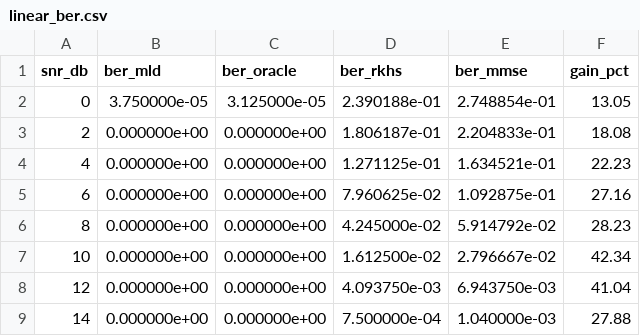
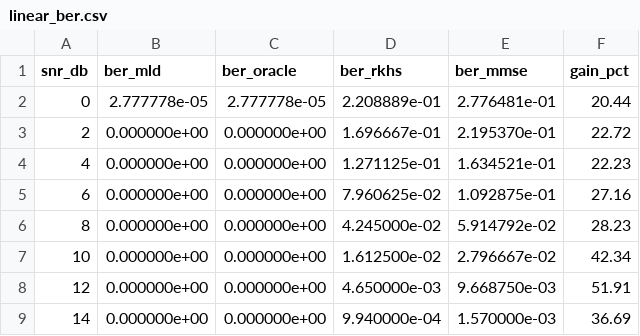
Before and after one commit to caokeyan/RKHS-MU-MIMO-detection, a CSV file: extended_results/qam16/linear_ber.csv, drawn as a sheet.

```diff
--- a/extended_results/qam16/linear_ber.csv
+++ b/extended_results/qam16/linear_ber.csv
@@ -1,4 +1,4 @@
 snr_db,ber_mld,ber_oracle,ber_rkhs,ber_mmse,gain_pct
-0,3.750000e-05,3.125000e-05,2.390188e-01,2.748854e-01,13.05
-2,0.000000e+00,0.000000e+00,1.806187e-01,2.204833e-01,18.08
+0,2.777778e-05,2.777778e-05,2.208889e-01,2.776481e-01,20.44
+2,0.000000e+00,0.000000e+00,1.696667e-01,2.195370e-01,22.72
 4,0.000000e+00,0.000000e+00,1.271125e-01,1.634521e-01,22.23
@@ -7,3 +7,3 @@ snr_db,ber_mld,ber_oracle,ber_rkhs,ber_mmse,gain_pct
 10,0.000000e+00,0.000000e+00,1.612500e-02,2.796667e-02,42.34
-12,0.000000e+00,0.000000e+00,4.093750e-03,6.943750e-03,41.04
-14,0.000000e+00,0.000000e+00,7.500000e-04,1.040000e-03,27.88
+12,0.000000e+00,0.000000e+00,4.650000e-03,9.668750e-03,51.91
+14,0.000000e+00,0.000000e+00,9.940000e-04,1.570000e-03,36.69
```
Also changed, not shown: 6 other files.
